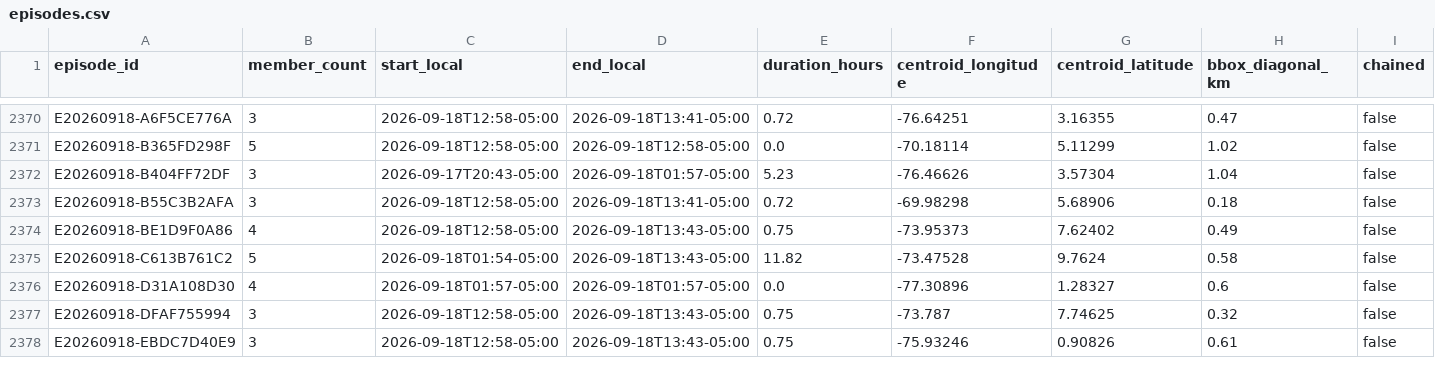
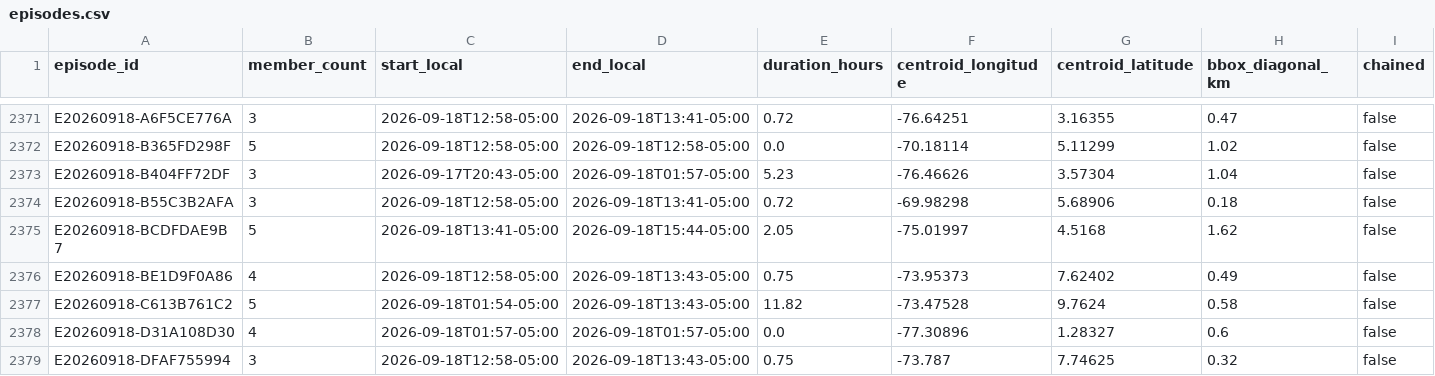
Before and after one commit to jcgomezga/puntos-calor-colombia-dashboard, a CSV file: data/episodes/episodes.csv, drawn as a sheet; only a part is shown, gaps mark what is left out; the shorter side is filled out with more unchanged rows; rows hold the shown columns only; the diff covers the shown part only; the diff names each change by its address in the sheet, - before the commit and + after, or states it on an @@ line.

```diff
--- a/data/episodes/episodes.csv
+++ b/data/episodes/episodes.csv
+row 2375: E20260918-BCDFDAE9B7 | 5 | 2026-09-18T13:41-05:00 | 2026-09-18T15:44-05:00 | 2.05 | -75.01997 | 4.5168 | 1.62 | false
```
Also changed, not shown: 2 added rows and 33 edited cells elsewhere in this file, data/episodes/episode_lineage.csv, data/metadata/run_log.csv, 22 other files.
